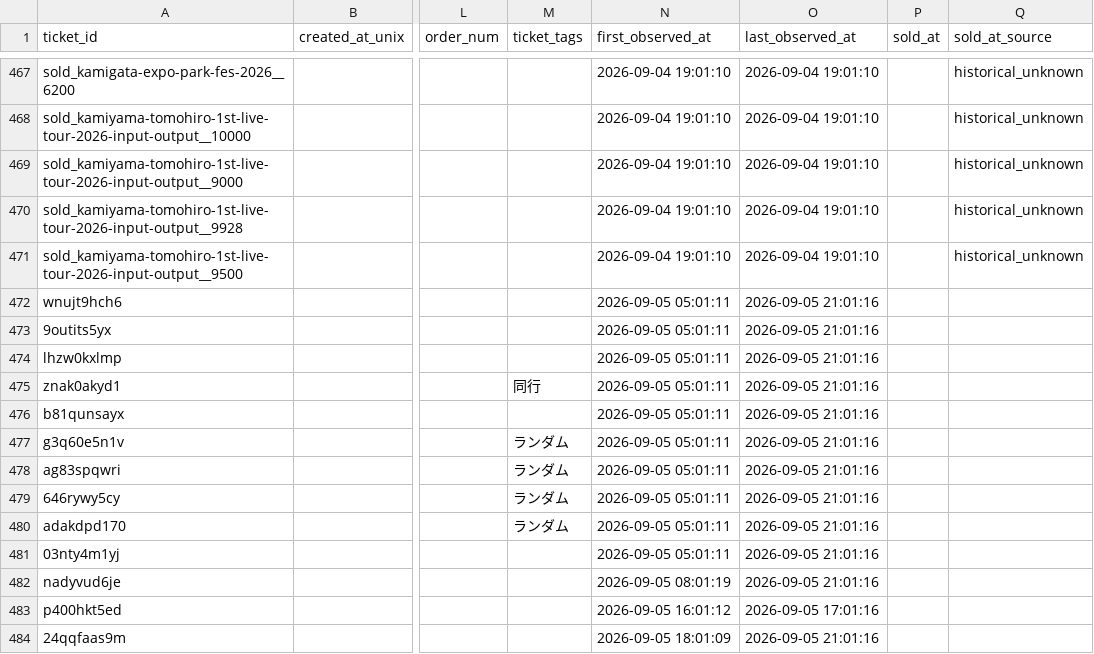
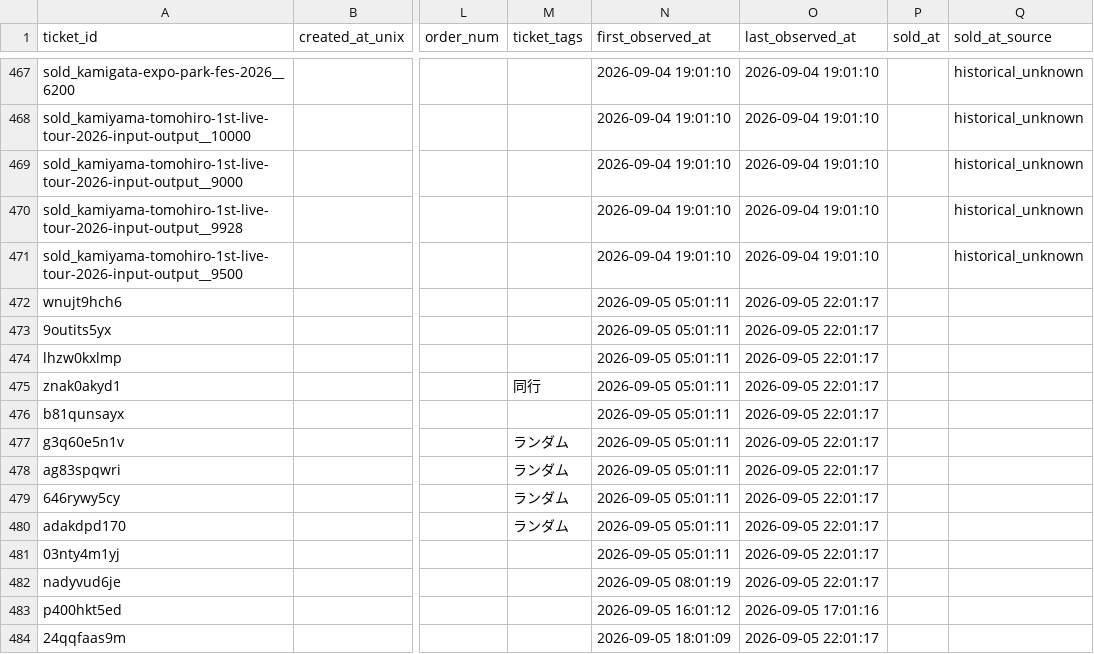
Before and after one commit to hiro8-0215/tiketen_scraper, a CSV file: data/west-dot_master.csv, drawn as a sheet; only a part is shown, gaps mark what is left out; the diff names each change by its address in the sheet, - before the commit and + after, or states it on an @@ line.

```diff
--- a/data/west-dot_master.csv
+++ b/data/west-dot_master.csv
-O472:O482 (last_observed_at): 2026-09-05 21:01:16
+O472:O482 (last_observed_at): 2026-09-05 22:01:17
-O484 (last_observed_at): 2026-09-05 21:01:16
+O484 (last_observed_at): 2026-09-05 22:01:17
```
Also changed, not shown: data/hey-say-jump_master.csv, 2 other files.
